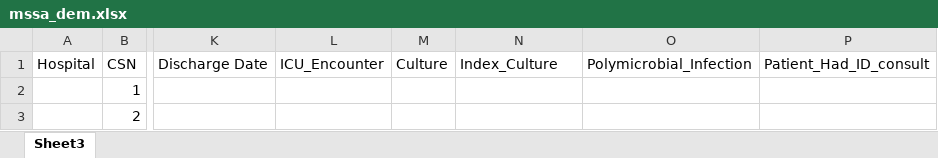
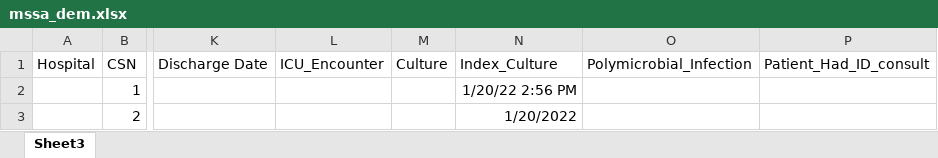
Before and after one commit to dylanmaus/echidna, an Excel workbook: mssa_dem.xlsx, sheet Sheet3, drawn as a sheet; only a part is shown, gaps mark what is left out; values as stored, in another font and other column widths than the file's, no borders; the diff names each change by its address in the sheet, - before the commit and + after, or states it on an @@ line.

```diff
--- a/mssa_dem.xlsx (sheet Sheet3)
+++ b/mssa_dem.xlsx (sheet Sheet3)
-N2: (empty)
+N2: 1/20/22 2:56 PM
-N3: (empty)
+N3: 1/20/2022
```
Also changed, not shown: output.xlsx, 2 other files.
